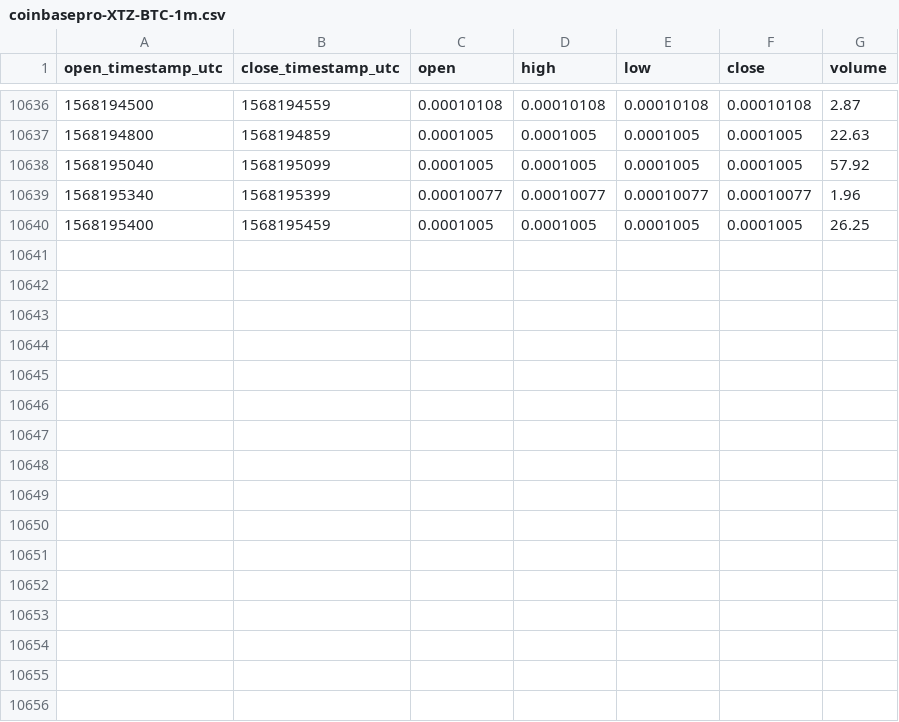
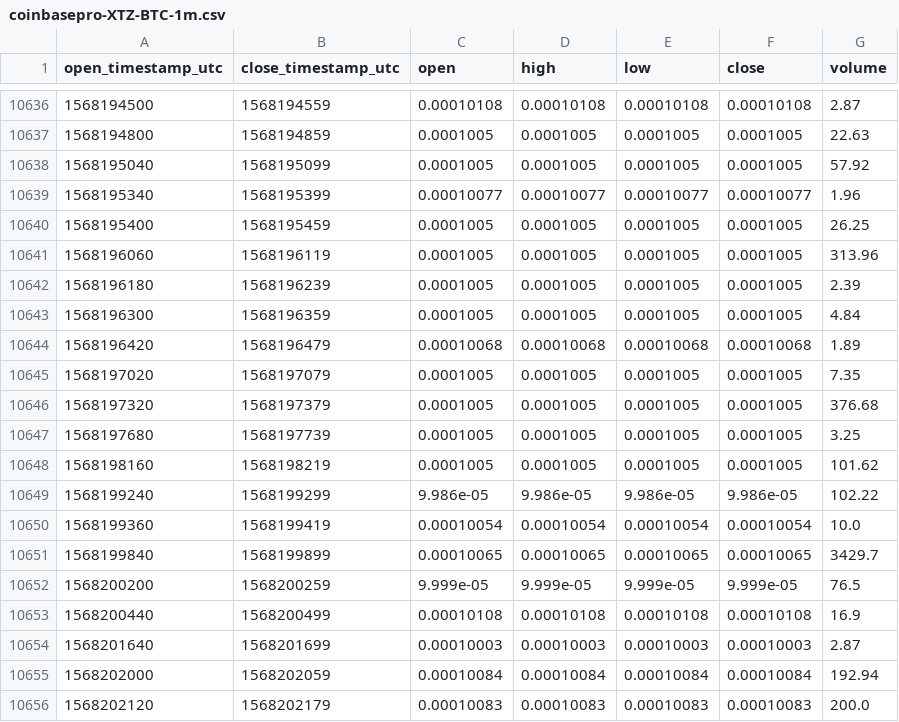
Before and after one commit to cryptobigbro/coinbasepro-XTZ-BTC, a CSV file: coinbasepro-XTZ-BTC-1m.csv, drawn as a sheet; only a part is shown, gaps mark what is left out; the diff names each change by its address in the sheet, - before the commit and + after, or states it on an @@ line.

Commit message:
Update OHLCV data.

```diff
--- a/coinbasepro-XTZ-BTC-1m.csv
+++ b/coinbasepro-XTZ-BTC-1m.csv
+row 10641: 1568196060 | 1568196119 | 0.0001005 | 0.0001005 | 0.0001005 | 0.0001005 | 313.96
+row 10642: 1568196180 | 1568196239 | 0.0001005 | 0.0001005 | 0.0001005 | 0.0001005 | 2.39
+row 10643: 1568196300 | 1568196359 | 0.0001005 | 0.0001005 | 0.0001005 | 0.0001005 | 4.84
+row 10644: 1568196420 | 1568196479 | 0.00010068 | 0.00010068 | 0.00010068 | 0.00010068 | 1.89
+row 10645: 1568197020 | 1568197079 | 0.0001005 | 0.0001005 | 0.0001005 | 0.0001005 | 7.35
+row 10646: 1568197320 | 1568197379 | 0.0001005 | 0.0001005 | 0.0001005 | 0.0001005 | 376.68
+row 10647: 1568197680 | 1568197739 | 0.0001005 | 0.0001005 | 0.0001005 | 0.0001005 | 3.25
+row 10648: 1568198160 | 1568198219 | 0.0001005 | 0.0001005 | 0.0001005 | 0.0001005 | 101.62
+row 10649: 1568199240 | 1568199299 | 9.986e-05 | 9.986e-05 | 9.986e-05 | 9.986e-05 | 102.22
+row 10650: 1568199360 | 1568199419 | 0.00010054 | 0.00010054 | 0.00010054 | 0.00010054 | 10.0
+row 10651: 1568199840 | 1568199899 | 0.00010065 | 0.00010065 | 0.00010065 | 0.00010065 | 3429.7
+row 10652: 1568200200 | 1568200259 | 9.999e-05 | 9.999e-05 | 9.999e-05 | 9.999e-05 | 76.5
+row 10653: 1568200440 | 1568200499 | 0.00010108 | 0.00010108 | 0.00010108 | 0.00010108 | 16.9
+row 10654: 1568201640 | 1568201699 | 0.00010003 | 0.00010003 | 0.00010003 | 0.00010003 | 2.87
+row 10655: 1568202000 | 1568202059 | 0.00010084 | 0.00010084 | 0.00010084 | 0.00010084 | 192.94
+row 10656: 1568202120 | 1568202179 | 0.00010083 | 0.00010083 | 0.00010083 | 0.00010083 | 200.0
```
Also changed, not shown: coinbasepro-XTZ-BTC-1h.csv.
